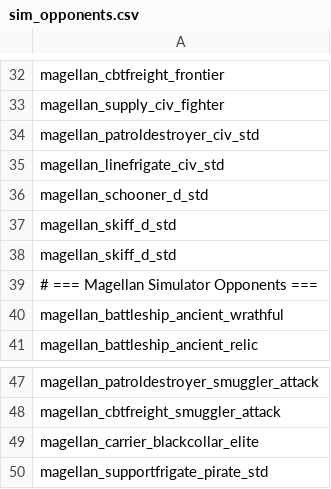
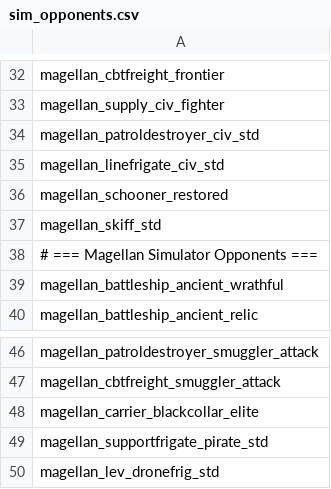
Before and after one commit to starsector-mods/magellan-protectorate-unified, a CSV file: data/campaign/sim_opponents.csv, drawn as a sheet; only a part is shown, gaps mark what is left out.

Commit message:
feat(campaign): overhaul Necksnapper and Leveller insurgency intel, managers, and faction campaign flow
- Modernize Necksnapper and Leveller Insurgency managers, intel notifications, and stage lifecycles
- Consolidate faction rosters, weapon market availability, and campaign econ definitions
- Update custom scenarios, procgen wreckage generator, and Khamn constellation generation
- Add comprehensive JUnit tests for campaign intel and fleet manager behavior

```diff
--- a/data/campaign/sim_opponents.csv
+++ b/data/campaign/sim_opponents.csv
@@ -35,5 +35,4 @@ magellan_patroldestroyer_civ_std
 magellan_linefrigate_civ_std
-magellan_schooner_d_std
-magellan_skiff_d_std
-magellan_skiff_d_std
+magellan_schooner_restored
+magellan_skiff_std
 # === Magellan Simulator Opponents ===
@@ -50 +49,2 @@ magellan_carrier_blackcollar_elite
 magellan_supportfrigate_pirate_std
+magellan_lev_dronefrig_std
```
Also changed, not shown: 26 other files.
